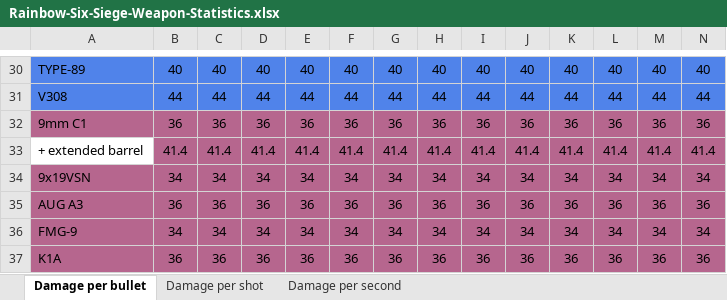
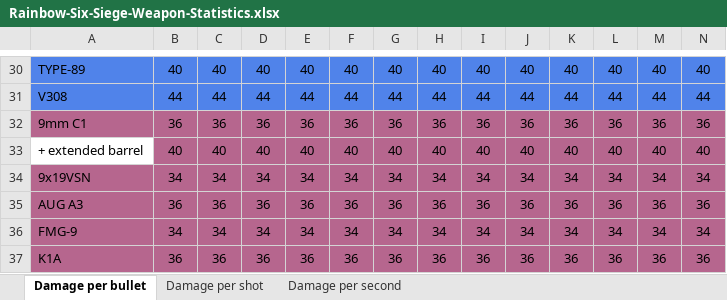
Before and after one commit to hanslhansl/rainbow-six-siege-weapon-statistics, an Excel workbook: Rainbow-Six-Siege-Weapon-Statistics.xlsx, sheet Damage per bullet, drawn as a sheet; only a part is shown, gaps mark what is left out; values as stored, in another font and other column widths than the file's, no borders; removed rows and columns are numbered as before the commit, all else as after; rows hold the shown columns only; the diff names each change by its address in the sheet, - before the commit and + after, or states it on an @@ line.

```diff
--- a/Rainbow-Six-Siege-Weapon-Statistics.xlsx (sheet Damage per bullet)
+++ b/Rainbow-Six-Siege-Weapon-Statistics.xlsx (sheet Damage per bullet)
-row 33: + extended barrel | 41.4 | 41.4 | 41.4 | 41.4 | 41.4 | 41.4 | 41.4 | 41.4 | 41.4 | 41.4 | 41.4 | 41.4 | 41.4
+row 33: + extended barrel | 40 | 40 | 40 | 40 | 40 | 40 | 40 | 40 | 40 | 40 | 40 | 40 | 40
```
Also changed, not shown: sheet Damage per shot, sheet Damage per second, 1 other file.
